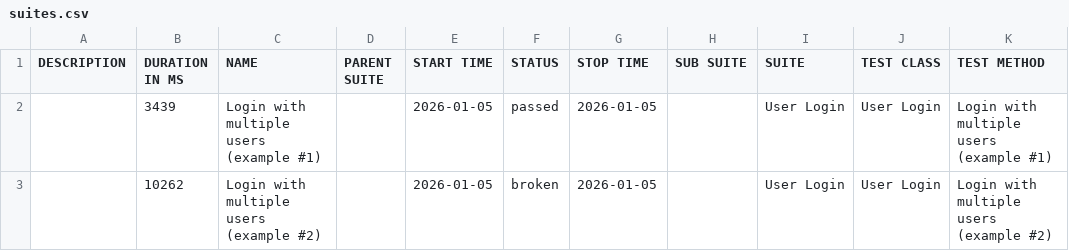
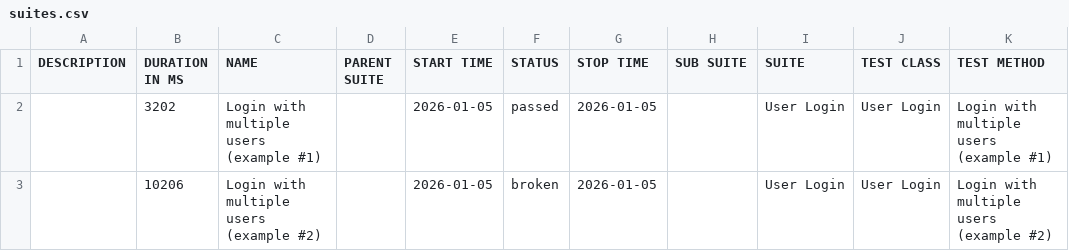
Before and after one commit to manojtharindu11/Cy-bdd-tests, a CSV file: data/suites.csv, drawn as a sheet.

```diff
--- a/data/suites.csv
+++ b/data/suites.csv
@@ -1,3 +1,3 @@
 "DESCRIPTION","DURATION IN MS","NAME","PARENT SUITE","START TIME","STATUS","STOP TIME","SUB SUITE","SUITE","TEST CLASS","TEST METHOD"
-"","3439","Login with multiple users (example #1)","","2026-01-05","passed","2026-01-05","","User Login","User Login","Login with multiple users (example #1)"
-"","10262","Login with multiple users (example #2)","","2026-01-05","broken","2026-01-05","","User Login","User Login","Login with multiple users (example #2)"
+"","3202","Login with multiple users (example #1)","","2026-01-05","passed","2026-01-05","","User Login","User Login","Login with multiple users (example #1)"
+"","10206","Login with multiple users (example #2)","","2026-01-05","broken","2026-01-05","","User Login","User Login","Login with multiple users (example #2)"
```
Also changed, not shown: 19 other files.
